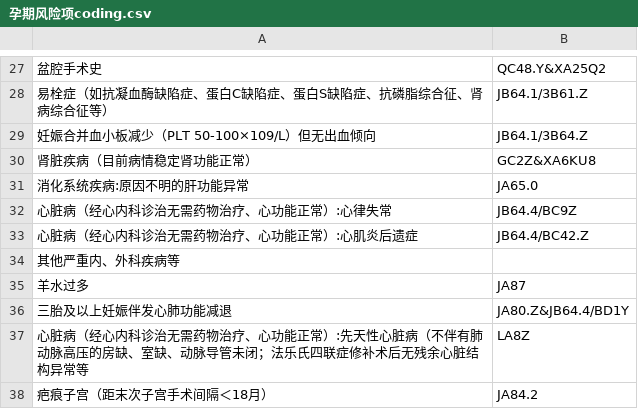
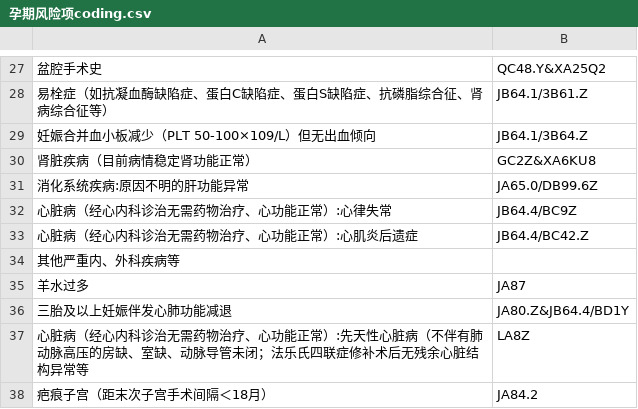
Before and after one commit to AndyCycle/gestational-icd11-diagnosis-mapping, a CSV file: 孕期风险项coding.csv, drawn as a sheet; only a part is shown, gaps mark what is left out; the diff names each change by its address in the sheet, - before the commit and + after, or states it on an @@ line.

```diff
--- a/孕期风险项coding.csv
+++ b/孕期风险项coding.csv
-B31: JA65.0
+B31: JA65.0/DB99.6Z
```
Also changed, not shown: 4 other files.
